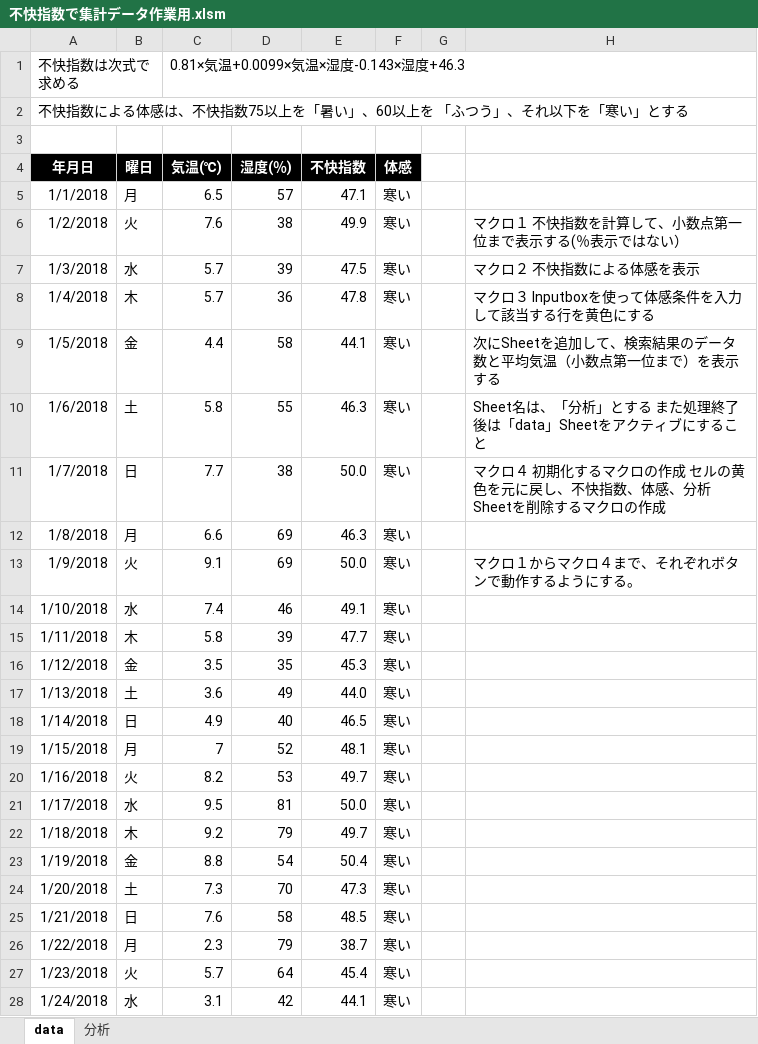
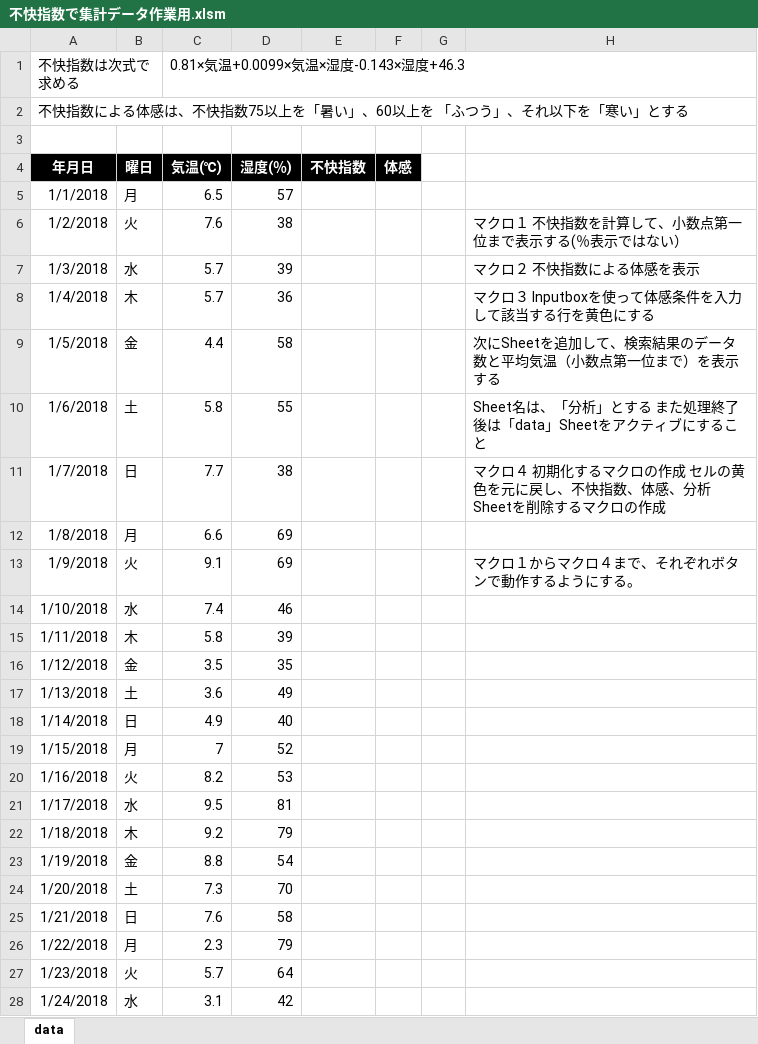
Before and after one commit to shimizu-sit/2022-SIT-SCfCL, an Excel workbook: Lecture12/不快指数で集計データ作業用.xlsm, sheet data, drawn as a sheet; only a part is shown; values as stored, in another font and other column widths than the file's, no borders; charts and pictures not drawn; the diff covers the shown part only; the diff names each change by its address in the sheet, - before the commit and + after, or states it on an @@ line.

Commit message:
Add Sample Program for Lecture12

```diff
--- a/Lecture12/不快指数で集計データ作業用.xlsm (sheet data)
+++ b/Lecture12/不快指数で集計データ作業用.xlsm (sheet data)
-sheet tab: 分析
-E5 (不快指数): 47.1
+E5 (不快指数): (empty)
-F5:F28 (体感): 寒い
+F5:F28 (体感): (empty)
-E6 (不快指数): 49.9
+E6 (不快指数): (empty)
-E7 (不快指数): 47.5
+E7 (不快指数): (empty)
-E8 (不快指数): 47.8
+E8 (不快指数): (empty)
-E9 (不快指数): 44.1
+E9 (不快指数): (empty)
-E10 (不快指数): 46.3
+E10 (不快指数): (empty)
-E11 (不快指数): 50.0
+E11 (不快指数): (empty)
-E12 (不快指数): 46.3
+E12 (不快指数): (empty)
-E13 (不快指数): 50.0
+E13 (不快指数): (empty)
-E14 (不快指数): 49.1
+E14 (不快指数): (empty)
-E15 (不快指数): 47.7
+E15 (不快指数): (empty)
-E16 (不快指数): 45.3
+E16 (不快指数): (empty)
-E17 (不快指数): 44.0
+E17 (不快指数): (empty)
-E18 (不快指数): 46.5
+E18 (不快指数): (empty)
-E19 (不快指数): 48.1
+E19 (不快指数): (empty)
-E20 (不快指数): 49.7
+E20 (不快指数): (empty)
-E21 (不快指数): 50.0
+E21 (不快指数): (empty)
-E22 (不快指数): 49.7
+E22 (不快指数): (empty)
-E23 (不快指数): 50.4
+E23 (不快指数): (empty)
-E24 (不快指数): 47.3
+E24 (不快指数): (empty)
-E25 (不快指数): 48.5
+E25 (不快指数): (empty)
-E26 (不快指数): 38.7
+E26 (不快指数): (empty)
-E27 (不快指数): 45.4
+E27 (不快指数): (empty)
-E28 (不快指数): 44.1
+E28 (不快指数): (empty)
```
Also changed, not shown: 682 edited cells elsewhere in this sheet, 1 other file.
